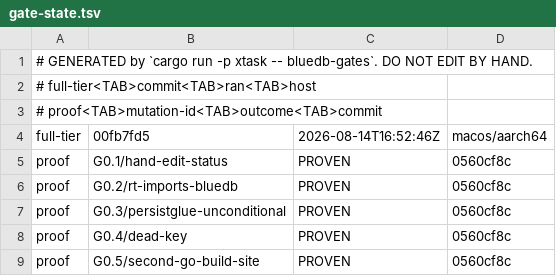
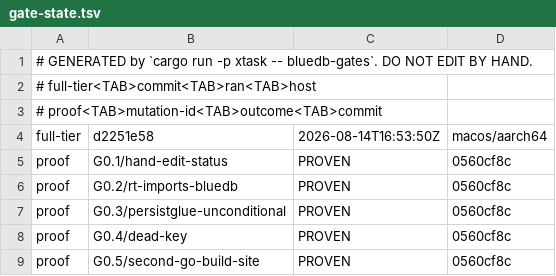
Before and after one commit to anzellai/sky, a TSV file: docs/bluedb/gate-state.tsv, drawn as a sheet; only a part is shown.

Commit message:
chore(bluedb-v2): the converged G-table — goal 0 PASS, 35 gates, 0 FAIL
The 38 tests we inherited are now gated (G2.14-G2.25). 50 mutations PROVEN,
canary G0.C still VACUOUS. Overall verdict stays UNKNOWN because goals 1/3/4/5
own gates whose P4-P8 substrate does not exist — the harness declining to
certify what it cannot run.

```diff
--- a/docs/bluedb/gate-state.tsv
+++ b/docs/bluedb/gate-state.tsv
@@ -3,3 +3,3 @@
 # proof<TAB>mutation-id<TAB>outcome<TAB>commit
-full-tier	00fb7fd5	2026-08-14T16:52:46Z	macos/aarch64
+full-tier	d2251e58	2026-08-14T16:53:50Z	macos/aarch64
 proof	G0.1/hand-edit-status	PROVEN	0560cf8c
```
Also changed, not shown: 1 other file.
